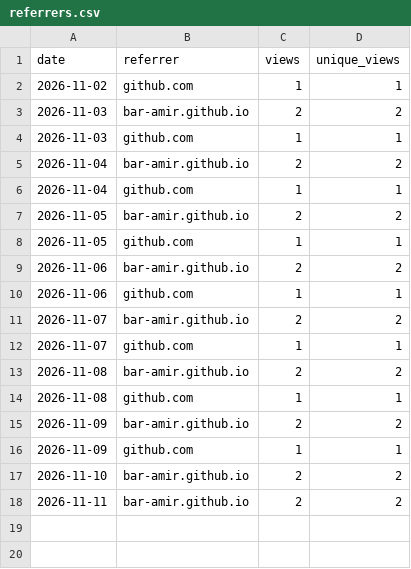
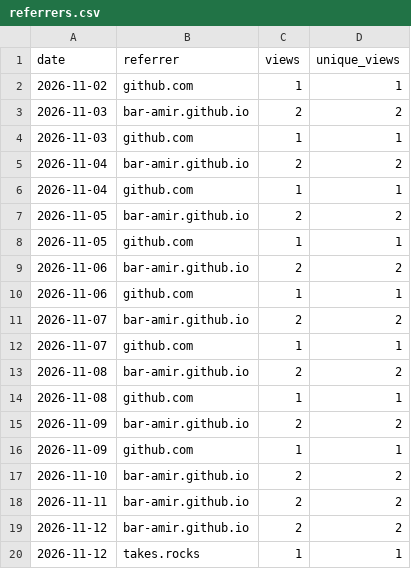
Before and after one commit to bar-amir/takes, a CSV file: referrers.csv, drawn as a sheet.

```diff
--- a/referrers.csv
+++ b/referrers.csv
@@ -18 +18,3 @@ date,referrer,views,unique_views
 2026-11-11,bar-amir.github.io,2,2
+2026-11-12,bar-amir.github.io,2,2
+2026-11-12,takes.rocks,1,1
```
Also changed, not shown: daily.csv, releases.csv, 1 other file.
